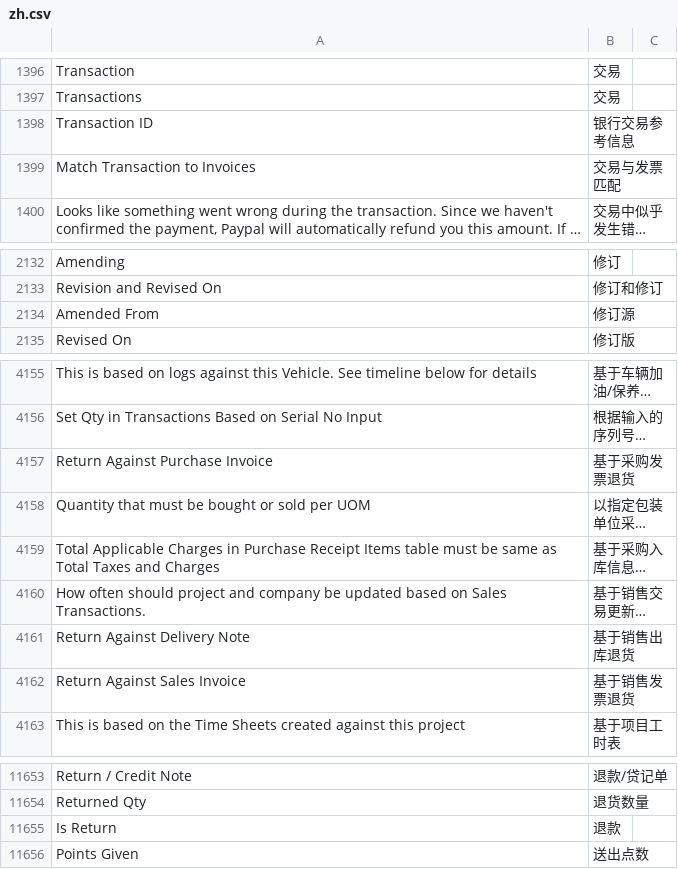
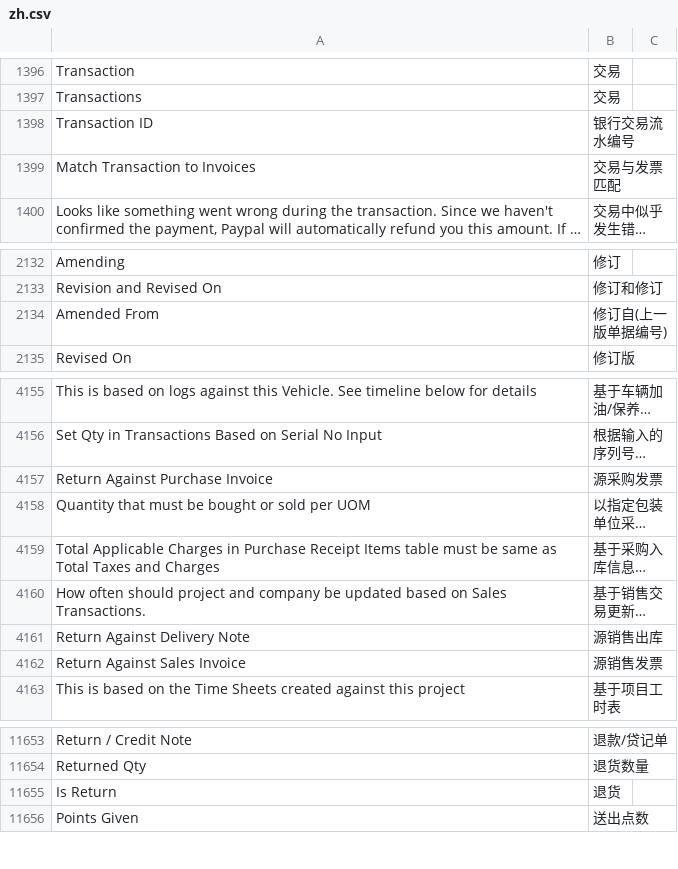
Before and after one commit to z1coyan/erpnext_chinese, a CSV file: erpnext_chinese/translations/zh.csv, drawn as a sheet; only a part is shown, gaps mark what is left out; long unchanged cells end in …; the diff covers the shown part only; the diff names each change by its address in the sheet, - before the commit and + after, or states it on an @@ line.

```diff
--- a/erpnext_chinese/translations/zh.csv
+++ b/erpnext_chinese/translations/zh.csv
-B1398: 银行交易参考信息
+B1398: 银行交易流水编号
-B2134: 修订源
+B2134: 修订自(上一版单据编号)
-B4157: 基于采购发票退货
+B4157: 源采购发票
-B4161: 基于销售出库退货
+B4161: 源销售出库
-B4162: 基于销售发票退货
+B4162: 源销售发票
-B11655: 退款
+B11655: 退货
```
Also changed, not shown: 32 added rows and 1 edited cell elsewhere in this file, 1 other file.
